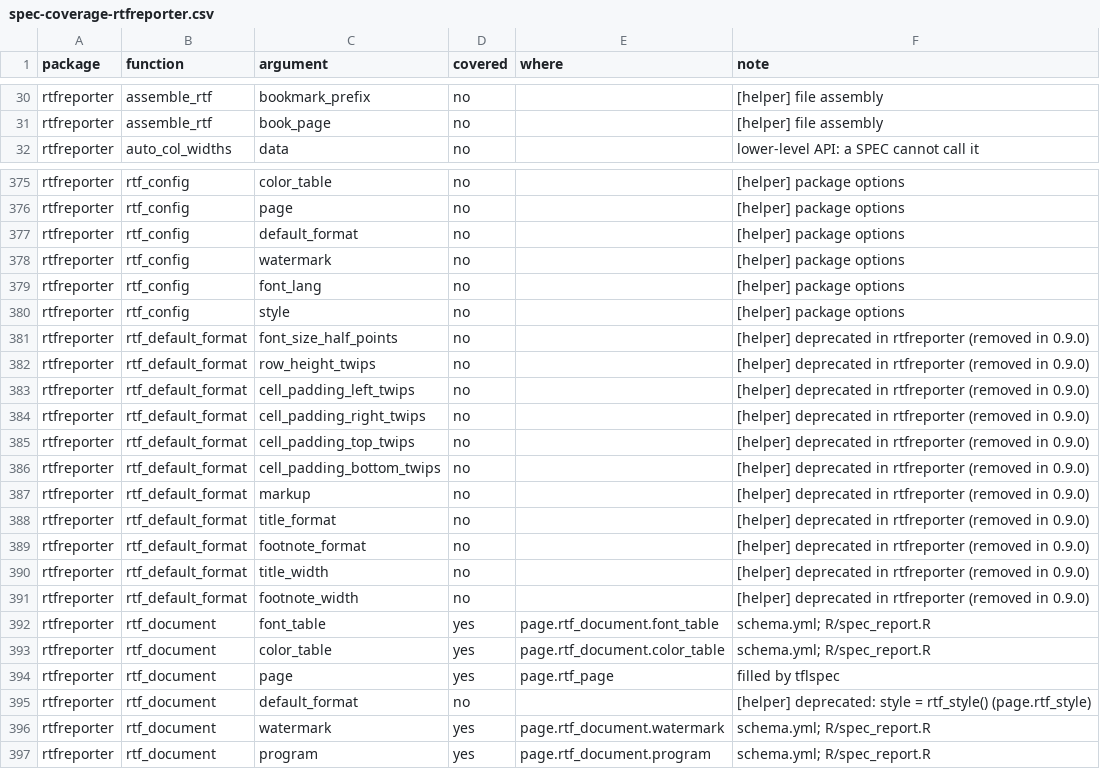
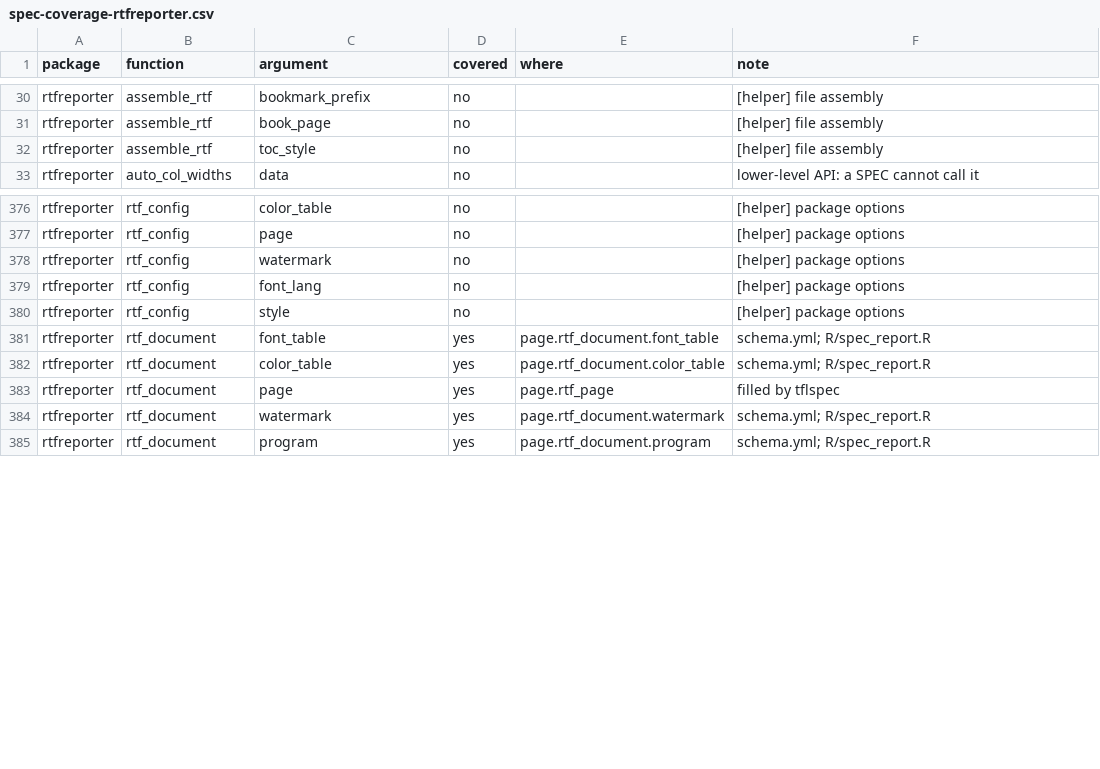
Before and after one commit to ichirio/tflspec, a CSV file: inst/dev/spec-coverage-rtfreporter.csv, drawn as a sheet; only a part is shown, gaps mark what is left out.

```diff
--- a/inst/dev/spec-coverage-rtfreporter.csv
+++ b/inst/dev/spec-coverage-rtfreporter.csv
@@ -31,2 +31,3 @@
 "rtfreporter","assemble_rtf","book_page","no","","[helper] file assembly"
+"rtfreporter","assemble_rtf","toc_style","no","","[helper] file assembly"
 "rtfreporter","auto_col_widths","data","no","","lower-level API: a SPEC cannot call it"
@@ -376,3 +377,2 @@
 "rtfreporter","rtf_config","page","no","","[helper] package options"
-"rtfreporter","rtf_config","default_format","no","","[helper] package options"
 "rtfreporter","rtf_config","watermark","no","","[helper] package options"
@@ -380,13 +380,2 @@
 "rtfreporter","rtf_config","style","no","","[helper] package options"
-"rtfreporter","rtf_default_format","font_size_half_points","no","","[helper] deprecated in rtfreporter (removed in 0.9.0)"
-"rtfreporter","rtf_default_format","row_height_twips","no","","[helper] deprecated in rtfreporter (removed in 0.9.0)"
-"rtfreporter","rtf_default_format","cell_padding_left_twips","no","","[helper] deprecated in rtfreporter (removed in 0.9.0)"
-"rtfreporter","rtf_default_format","cell_padding_right_twips","no","","[helper] deprecated in rtfreporter (removed in 0.9.0)"
-"rtfreporter","rtf_default_format","cell_padding_top_twips","no","","[helper] deprecated in rtfreporter (removed in 0.9.0)"
-"rtfreporter","rtf_default_format","cell_padding_bottom_twips","no","","[helper] deprecated in rtfreporter (removed in 0.9.0)"
-"rtfreporter","rtf_default_format","markup","no","","[helper] deprecated in rtfreporter (removed in 0.9.0)"
-"rtfreporter","rtf_default_format","title_format","no","","[helper] deprecated in rtfreporter (removed in 0.9.0)"
-"rtfreporter","rtf_default_format","footnote_format","no","","[helper] deprecated in rtfreporter (removed in 0.9.0)"
-"rtfreporter","rtf_default_format","title_width","no","","[helper] deprecated in rtfreporter (removed in 0.9.0)"
-"rtfreporter","rtf_default_format","footnote_width","no","","[helper] deprecated in rtfreporter (removed in 0.9.0)"
 "rtfreporter","rtf_document","font_table","yes","page.rtf_document.font_table","schema.yml; R/spec_report.R"
@@ -394,3 +383,2 @@
 "rtfreporter","rtf_document","page","yes","page.rtf_page","filled by tflspec"
-"rtfreporter","rtf_document","default_format","no","","[helper] deprecated: style = rtf_style() (page.rtf_style)"
 "rtfreporter","rtf_document","watermark","yes","page.rtf_document.watermark","schema.yml; R/spec_report.R"
```
Also changed, not shown: inst/ard/model_args.csv, 7 other files.
